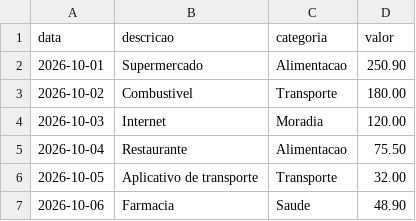
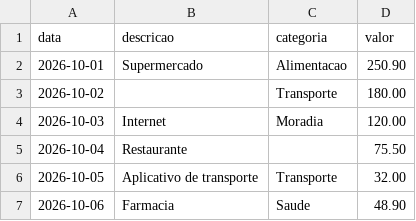
Before and after one commit to DaviQuaresma/expenses_analyser, a CSV file: data/despesas.csv, drawn as a sheet.

Commit message:
Refactor analyser module: remove unused functions and implement validator for data integrity; update main.py to utilize validator

```diff
--- a/data/despesas.csv
+++ b/data/despesas.csv
@@ -2,5 +2,5 @@ data,descricao,categoria,valor
 2026-10-01,Supermercado,Alimentacao,250.90
-2026-10-02,Combustivel,Transporte,180.00
+2026-10-02,,Transporte,180.00
 2026-10-03,Internet,Moradia,120.00
-2026-10-04,Restaurante,Alimentacao,75.50
+2026-10-04,Restaurante,,75.50
 2026-10-05,Aplicativo de transporte,Transporte,32.00
```
Also changed, not shown: 4 other files.
